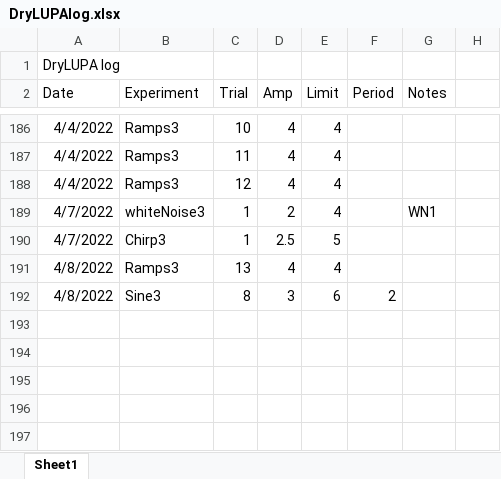
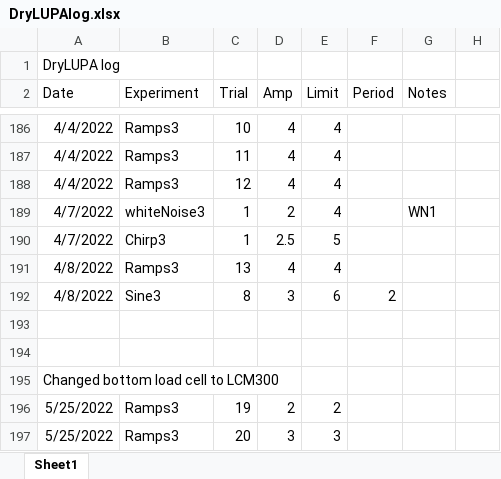
Before and after one commit to PMEC-OSU/LUPA, an Excel workbook: Simulink/logs/DryLUPAlog.xlsx, sheet Sheet1, drawn as a sheet; only a part is shown, gaps mark what is left out; values as stored, in another font and other column widths than the file's, no borders; the diff names each change by its address in the sheet, - before the commit and + after, or states it on an @@ line.

```diff
--- a/Simulink/logs/DryLUPAlog.xlsx (sheet Sheet1)
+++ b/Simulink/logs/DryLUPAlog.xlsx (sheet Sheet1)
+row 193: (empty)
+row 194: (empty)
+row 195: Changed bottom load cell to LCM300
+row 196: 5/25/2022 | Ramps3 | 19 | 2 | 2
+row 197: 5/25/2022 | Ramps3 | 20 | 3 | 3
```
Also changed, not shown: 1 other file.
